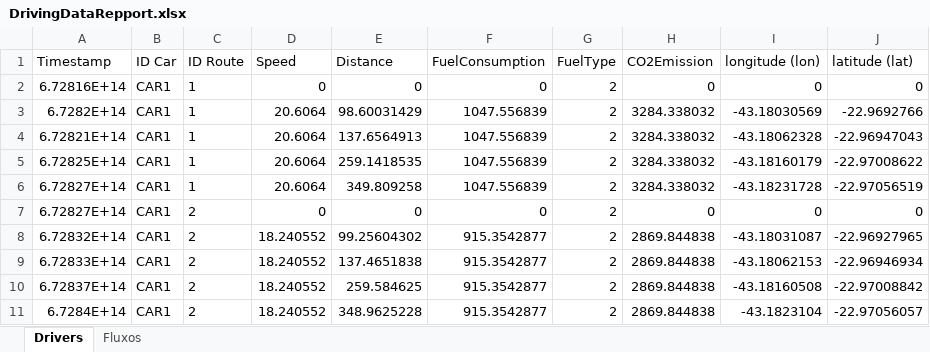
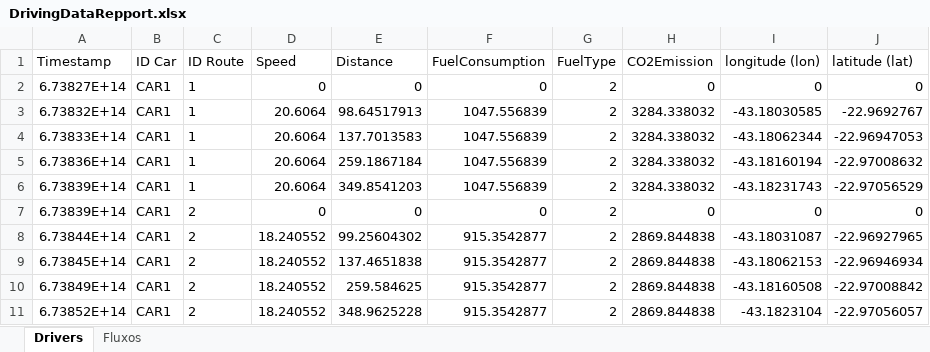
Before and after one commit to felipedpgabriel/sim, an Excel workbook: DrivingDataRepport.xlsx, sheet Drivers, drawn as a sheet; values as stored, in another font and other column widths than the file's, no borders; the diff names each change by its address in the sheet, - before the commit and + after, or states it on an @@ line.

```diff
--- a/DrivingDataRepport.xlsx (sheet Drivers)
+++ b/DrivingDataRepport.xlsx (sheet Drivers)
-A2 (Timestamp): 6.72816E+14
+A2 (Timestamp): 6.73827E+14
-A3 (Timestamp): 6.7282E+14
+A3 (Timestamp): 6.73832E+14
-E3 (Distance): 98.60031429
+E3 (Distance): 98.64517913
-I3 (longitude (lon)): -43.18030569
+I3 (longitude (lon)): -43.18030585
-J3 (latitude (lat)): -22.9692766
+J3 (latitude (lat)): -22.9692767
-A4 (Timestamp): 6.72821E+14
+A4 (Timestamp): 6.73833E+14
-E4 (Distance): 137.6564913
+E4 (Distance): 137.7013583
-I4 (longitude (lon)): -43.18062328
+I4 (longitude (lon)): -43.18062344
-J4 (latitude (lat)): -22.96947043
+J4 (latitude (lat)): -22.96947053
-A5 (Timestamp): 6.72825E+14
+A5 (Timestamp): 6.73836E+14
-E5 (Distance): 259.1418535
+E5 (Distance): 259.1867184
-I5 (longitude (lon)): -43.18160179
+I5 (longitude (lon)): -43.18160194
-J5 (latitude (lat)): -22.97008622
+J5 (latitude (lat)): -22.97008632
-A6:A7 (Timestamp): 6.72827E+14
+A6:A7 (Timestamp): 6.73839E+14
-E6 (Distance): 349.809258
+E6 (Distance): 349.8541203
-I6 (longitude (lon)): -43.18231728
+I6 (longitude (lon)): -43.18231743
-J6 (latitude (lat)): -22.97056519
+J6 (latitude (lat)): -22.97056529
-A8 (Timestamp): 6.72832E+14
+A8 (Timestamp): 6.73844E+14
-A9 (Timestamp): 6.72833E+14
+A9 (Timestamp): 6.73845E+14
-A10 (Timestamp): 6.72837E+14
+A10 (Timestamp): 6.73849E+14
-A11 (Timestamp): 6.7284E+14
+A11 (Timestamp): 6.73852E+14
```
Also changed, not shown: sheet Fluxos, BankServiceRepport.xlsx, 2 other files.
